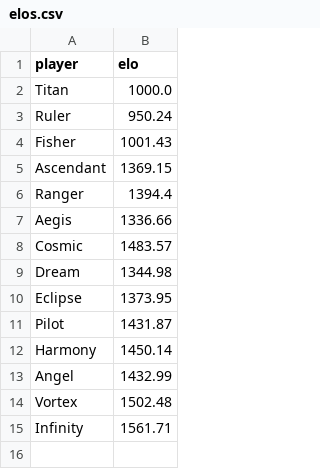
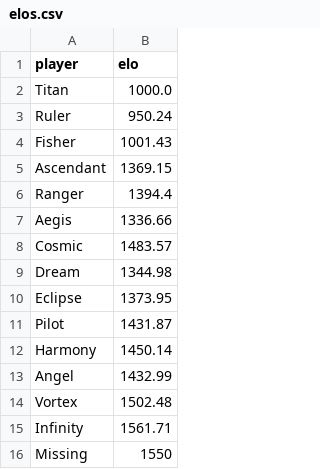
Before and after one commit to PaMeirelles/cpp-santorini, a CSV file: elos.csv, drawn as a sheet; the diff names each change by its address in the sheet, - before the commit and + after, or states it on an @@ line.

```diff
--- a/elos.csv
+++ b/elos.csv
+row 16: Missing | 1550
```
Also changed, not shown: matches.csv, 46 other files.
